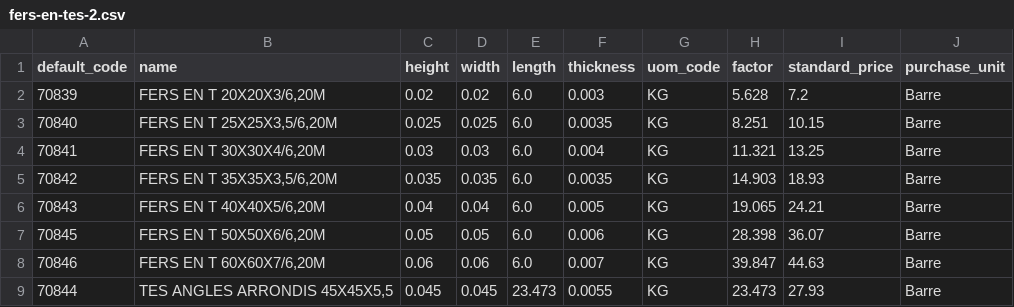
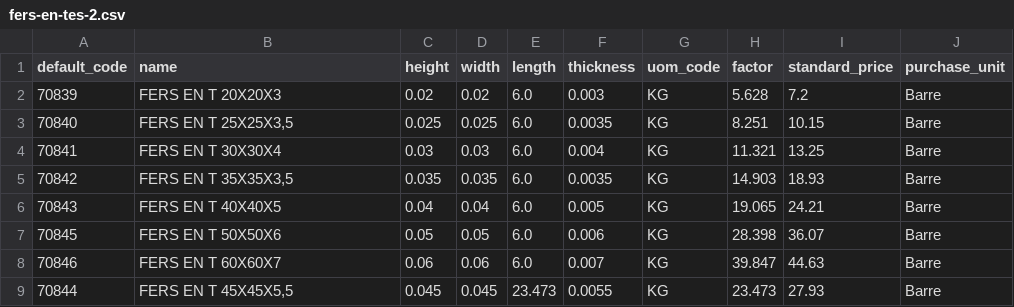
Before and after one commit to Metallerie/odoo18, a CSV file: csv/fers-en-tes-2.csv, drawn as a sheet.

Commit message:
Fix product names in fers-en-tes-2.csv
Updated product names in CSV file for consistency.

```diff
--- a/csv/fers-en-tes-2.csv
+++ b/csv/fers-en-tes-2.csv
@@ -1,9 +1,9 @@
 default_code,name,height,width,length,thickness,uom_code,factor,standard_price,purchase_unit
-70839,"FERS EN T 20X20X3/6,20M",0.02,0.02,6.0,0.003,KG,5.628,7.2,Barre
-70840,"FERS EN T 25X25X3,5/6,20M",0.025,0.025,6.0,0.0035,KG,8.251,10.15,Barre
-70841,"FERS EN T 30X30X4/6,20M",0.03,0.03,6.0,0.004,KG,11.321,13.25,Barre
-70842,"FERS EN T 35X35X3,5/6,20M",0.035,0.035,6.0,0.0035,KG,14.903,18.93,Barre
-70843,"FERS EN T 40X40X5/6,20M",0.04,0.04,6.0,0.005,KG,19.065,24.21,Barre
-70845,"FERS EN T 50X50X6/6,20M",0.05,0.05,6.0,0.006,KG,28.398,36.07,Barre
-70846,"FERS EN T 60X60X7/6,20M",0.06,0.06,6.0,0.007,KG,39.847,44.63,Barre
-70844,"TES ANGLES ARRONDIS 45X45X5,5",0.045,0.045,23.473,0.0055,KG,23.473,27.93,Barre
+70839,"FERS EN T 20X20X3",0.02,0.02,6.0,0.003,KG,5.628,7.2,Barre
+70840,"FERS EN T 25X25X3,5",0.025,0.025,6.0,0.0035,KG,8.251,10.15,Barre
+70841,"FERS EN T 30X30X4",0.03,0.03,6.0,0.004,KG,11.321,13.25,Barre
+70842,"FERS EN T 35X35X3,5",0.035,0.035,6.0,0.0035,KG,14.903,18.93,Barre
+70843,"FERS EN T 40X40X5",0.04,0.04,6.0,0.005,KG,19.065,24.21,Barre
+70845,"FERS EN T 50X50X6",0.05,0.05,6.0,0.006,KG,28.398,36.07,Barre
+70846,"FERS EN T 60X60X7",0.06,0.06,6.0,0.007,KG,39.847,44.63,Barre
+70844,"FERS EN T 45X45X5,5",0.045,0.045,23.473,0.0055,KG,23.473,27.93,Barre
```
